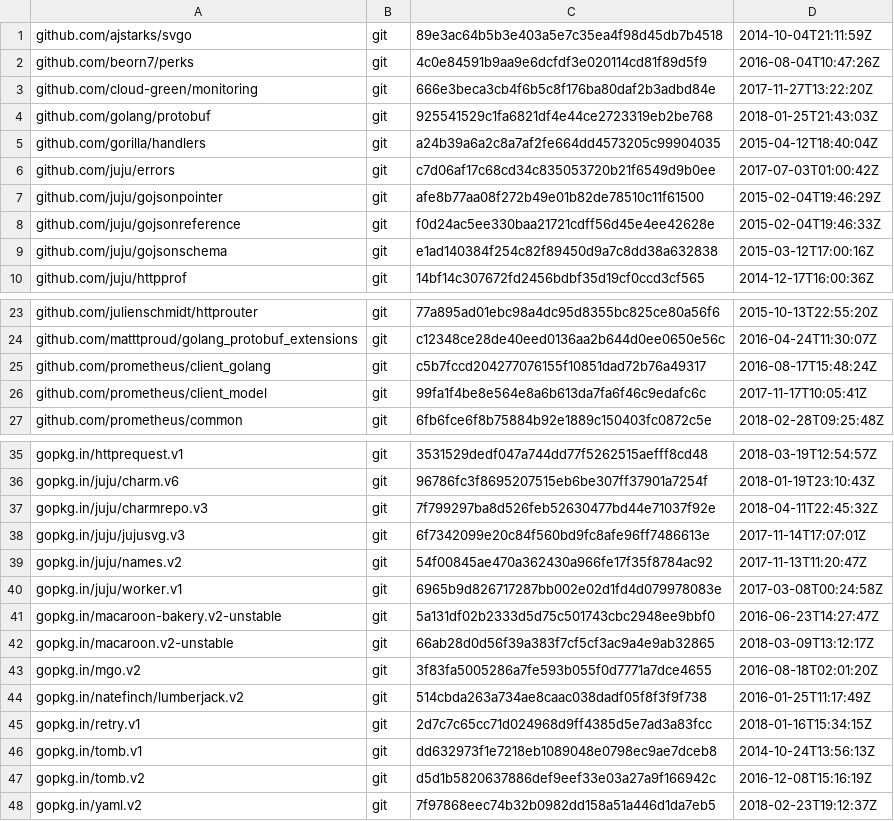
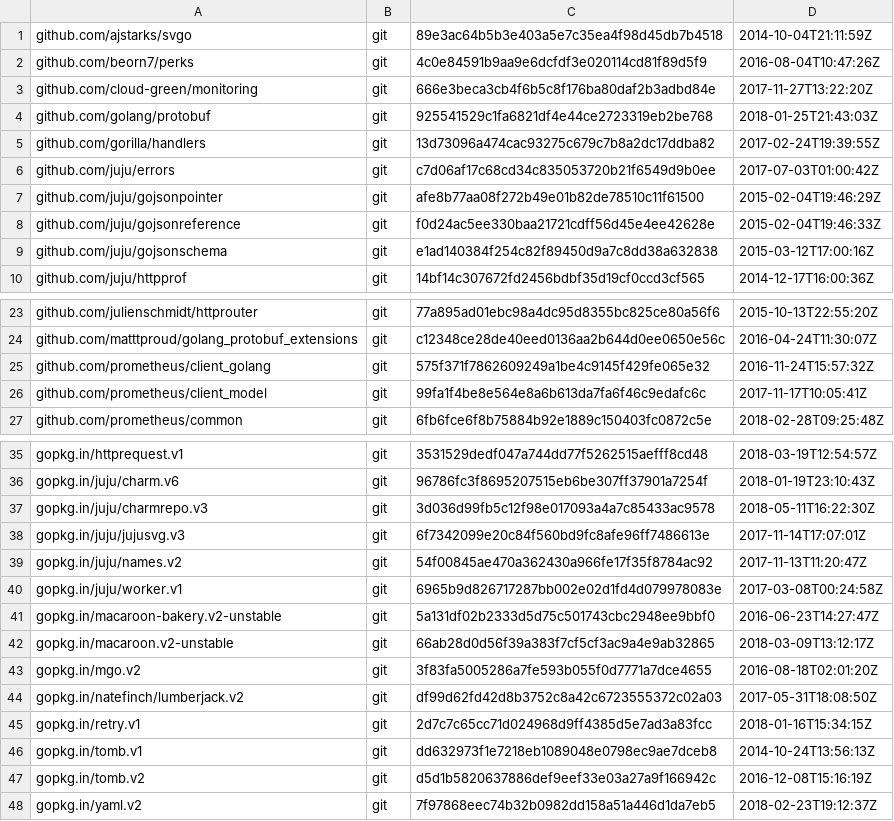
Before and after one commit to juju/charmstore, a TSV file: dependencies.tsv, drawn as a sheet; only a part is shown, gaps mark what is left out.

```diff
--- a/dependencies.tsv
+++ b/dependencies.tsv
@@ -4,3 +4,3 @@ github.com/cloud-green/monitoring	git	666e3beca3cb4f6b5c8f176ba80daf2b3adbd84e	2
 github.com/golang/protobuf	git	925541529c1fa6821df4e44ce2723319eb2be768	2018-01-25T21:43:03Z
-github.com/gorilla/handlers	git	a24b39a6a2c8a7af2fe664dd4573205c99904035	2015-04-12T18:40:04Z
+github.com/gorilla/handlers	git	13d73096a474cac93275c679c7b8a2dc17ddba82	2017-02-24T19:39:55Z
 github.com/juju/errors	git	c7d06af17c68cd34c835053720b21f6549d9b0ee	2017-07-03T01:00:42Z
@@ -24,3 +24,3 @@ github.com/julienschmidt/httprouter	git	77a895ad01ebc98a4dc95d8355bc825ce80a56f6
 github.com/matttproud/golang_protobuf_extensions	git	c12348ce28de40eed0136aa2b644d0ee0650e56c	2016-04-24T11:30:07Z
-github.com/prometheus/client_golang	git	c5b7fccd204277076155f10851dad72b76a49317	2016-08-17T15:48:24Z
+github.com/prometheus/client_golang	git	575f371f7862609249a1be4c9145f429fe065e32	2016-11-24T15:57:32Z
 github.com/prometheus/client_model	git	99fa1f4be8e564e8a6b613da7fa6f46c9edafc6c	2017-11-17T10:05:41Z
@@ -36,3 +36,3 @@ gopkg.in/httprequest.v1	git	3531529dedf047a744dd77f5262515aefff8cd48	2018-03-19T
 gopkg.in/juju/charm.v6	git	96786fc3f8695207515eb6be307ff37901a7254f	2018-01-19T23:10:43Z
-gopkg.in/juju/charmrepo.v3	git	7f799297ba8d526feb52630477bd44e71037f92e	2018-04-11T22:45:32Z
+gopkg.in/juju/charmrepo.v3	git	3d036d99fb5c12f98e017093a4a7c85433ac9578	2018-05-11T16:22:30Z
 gopkg.in/juju/jujusvg.v3	git	6f7342099e20c84f560bd9fc8afe96ff7486613e	2017-11-14T17:07:01Z
@@ -43,3 +43,3 @@ gopkg.in/macaroon.v2-unstable	git	66ab28d0d56f39a383f7cf5cf3ac9a4e9ab32865	2018-
 gopkg.in/mgo.v2	git	3f83fa5005286a7fe593b055f0d7771a7dce4655	2016-08-18T02:01:20Z
-gopkg.in/natefinch/lumberjack.v2	git	514cbda263a734ae8caac038dadf05f8f3f9f738	2016-01-25T11:17:49Z
+gopkg.in/natefinch/lumberjack.v2	git	df99d62fd42d8b3752c8a42c6723555372c02a03	2017-05-31T18:08:50Z
 gopkg.in/retry.v1	git	2d7c7c65cc71d024968d9ff4385d5e7ad3a83fcc	2018-01-16T15:34:15Z
```
Also changed, not shown: 8 other files.
